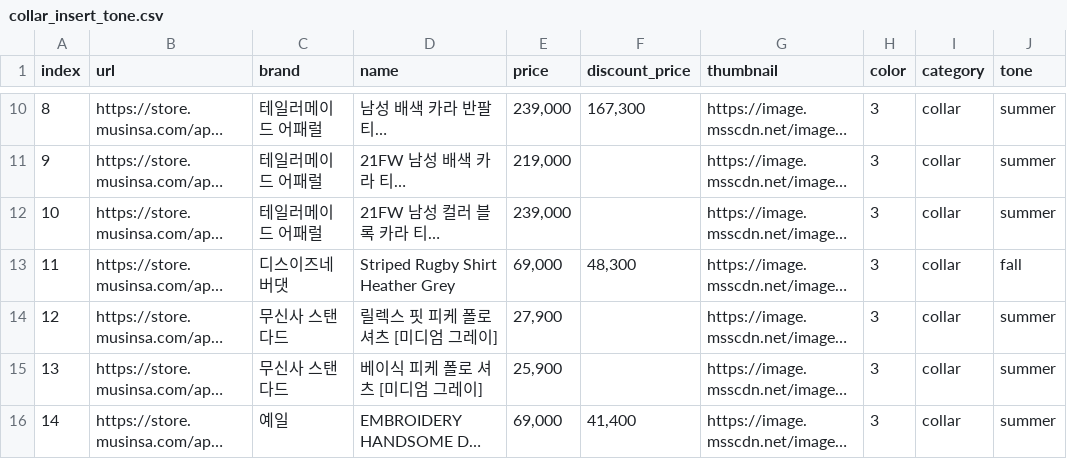
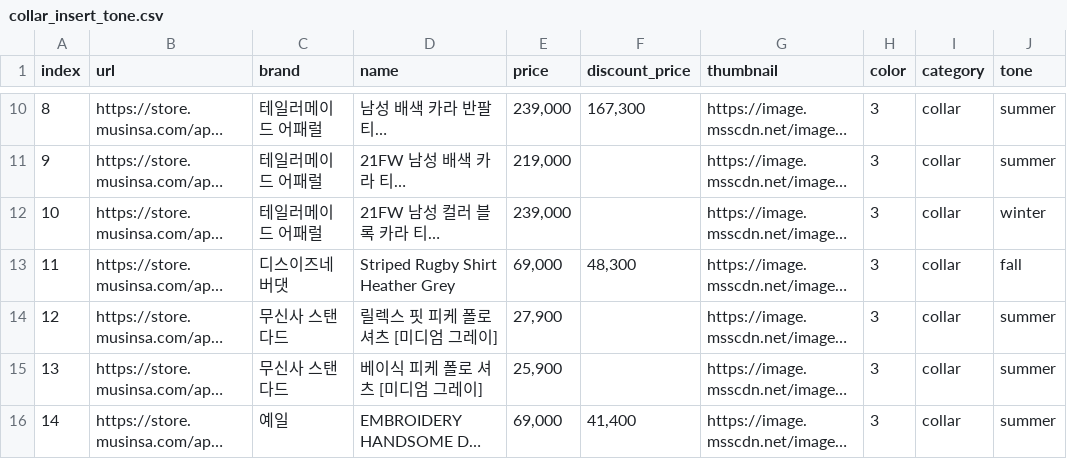
Before and after one commit to Personal-Color-Based-Clothes-Filtering/Personal-Color-Based-Clothes-Filtering, a CSV file: fashion/data/finalDataset/collar_insert_tone.csv, drawn as a sheet; only a part is shown, gaps mark what is left out; long unchanged cells end in …; the diff covers the shown part only; the diff names each change by its address in the sheet, - before the commit and + after, or states it on an @@ line.

```diff
--- a/fashion/data/finalDataset/collar_insert_tone.csv
+++ b/fashion/data/finalDataset/collar_insert_tone.csv
-J12 (tone): summer
+J12 (tone): winter
```
Also changed, not shown: 6 removed rows and 46 edited cells elsewhere in this file, fashion/data/finalDataset/hoodie_insert_tone.csv, 6 other files.
